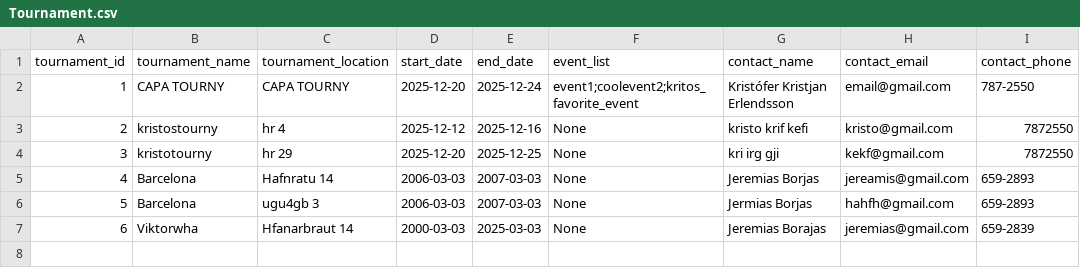
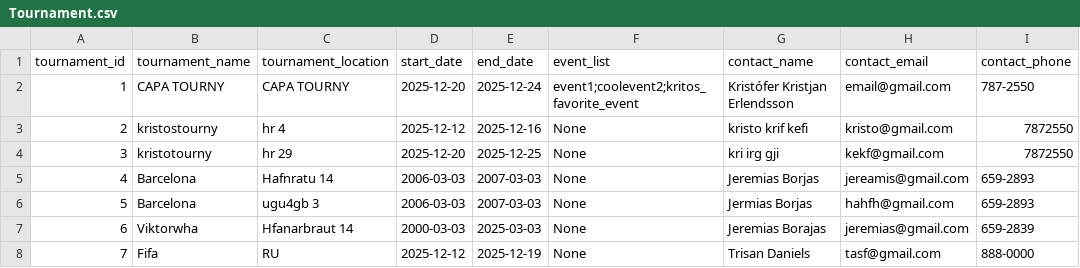
Before and after one commit to viktoryngvi/Verklegt_1, a CSV file: data/Tournament.csv, drawn as a sheet.

```diff
--- a/data/Tournament.csv
+++ b/data/Tournament.csv
@@ -7 +7,2 @@ tournament_id,tournament_name,tournament_location,start_date,end_date,event_list
 6,Viktorwha,Hfanarbraut 14,2000-03-03,2025-03-03,None,Jeremias Borajas,jeremias@gmail.com,659-2839,
+7,Fifa,RU,2025-12-12,2025-12-19,None,Trisan Daniels,tasf@gmail.com,888-0000,
```
Also changed, not shown: data/teams.csv, 1 other file.
